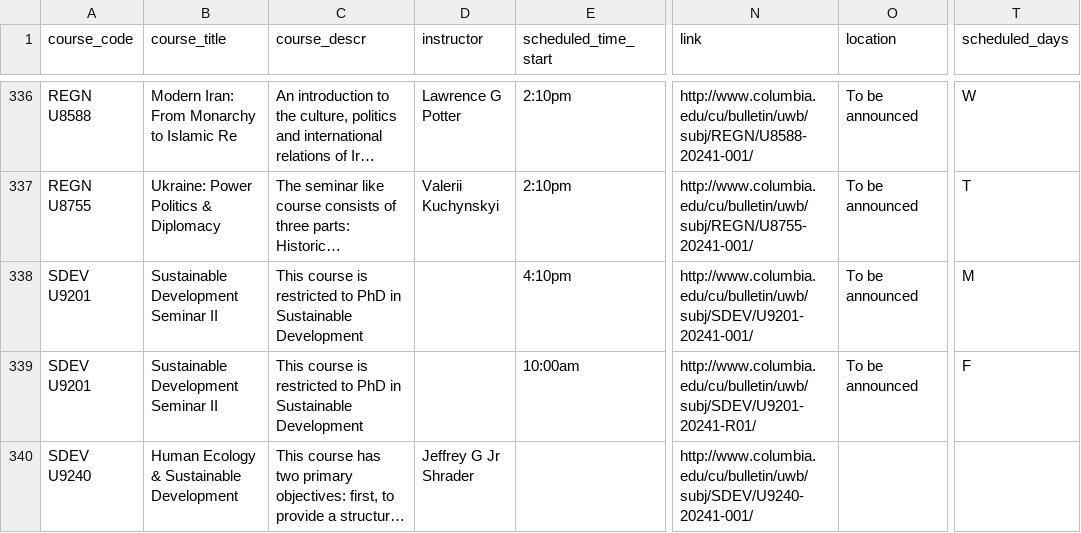
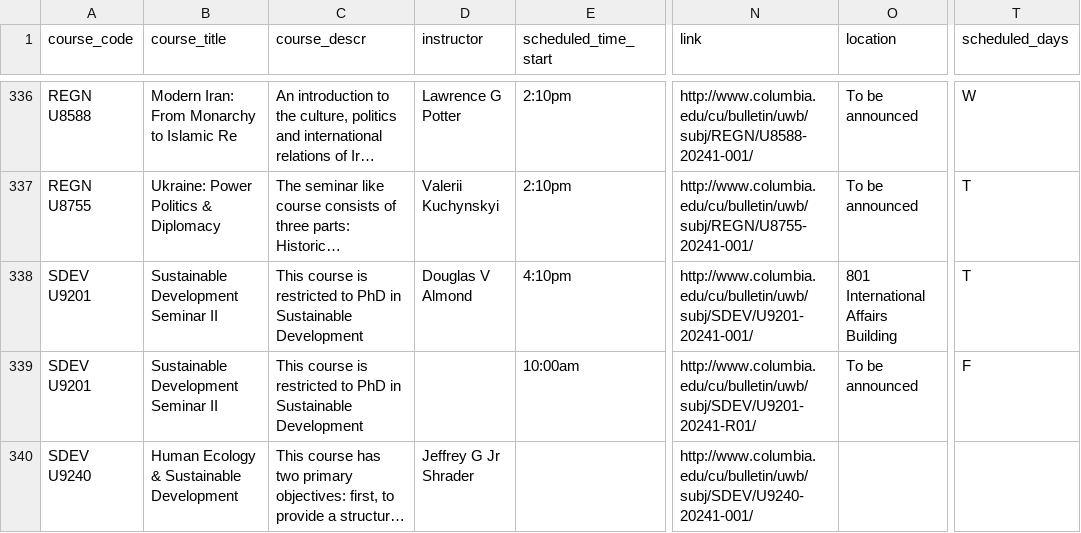
Before and after one commit to soid/columbia-catalog-data, a CSV file: classes/2024-Spring.csv, drawn as a sheet; only a part is shown, gaps mark what is left out; long unchanged cells end in …; the diff names each change by its address in the sheet, - before the commit and + after, or states it on an @@ line.

Commit message:
Updated data

```diff
--- a/classes/2024-Spring.csv
+++ b/classes/2024-Spring.csv
-D338 (instructor): (empty)
+D338 (instructor): Douglas V Almond
-O338 (location): To be announced
+O338 (location): 801 International Affairs Building
-T338 (scheduled_days): M
+T338 (scheduled_days): T
```
Also changed, not shown: 5 other files.
